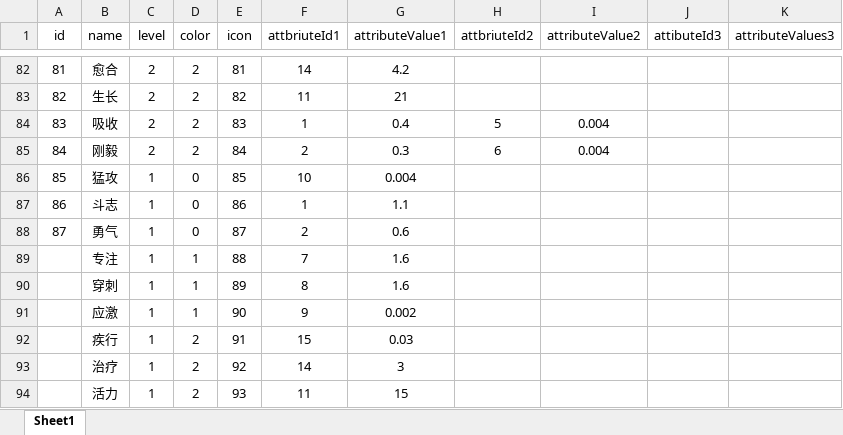
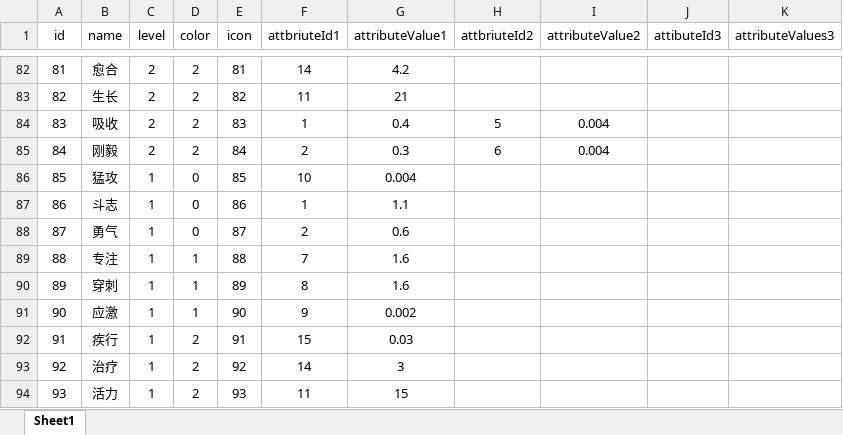
Before and after one commit to TTLOVECTL/GameLOL, an Excel workbook: Assets/Inscription.xlsx, sheet Sheet1, drawn as a sheet; only a part is shown, gaps mark what is left out; values as stored, in another font and other column widths than the file's, no borders; the diff names each change by its address in the sheet, - before the commit and + after, or states it on an @@ line.

```diff
--- a/Assets/Inscription.xlsx (sheet Sheet1)
+++ b/Assets/Inscription.xlsx (sheet Sheet1)
-A89 (id): (empty)
+A89 (id): 88
-A90 (id): (empty)
+A90 (id): 89
-A91 (id): (empty)
+A91 (id): 90
-A92 (id): (empty)
+A92 (id): 91
-A93 (id): (empty)
+A93 (id): 92
-A94 (id): (empty)
+A94 (id): 93
```
Also changed, not shown: 48 other files.
